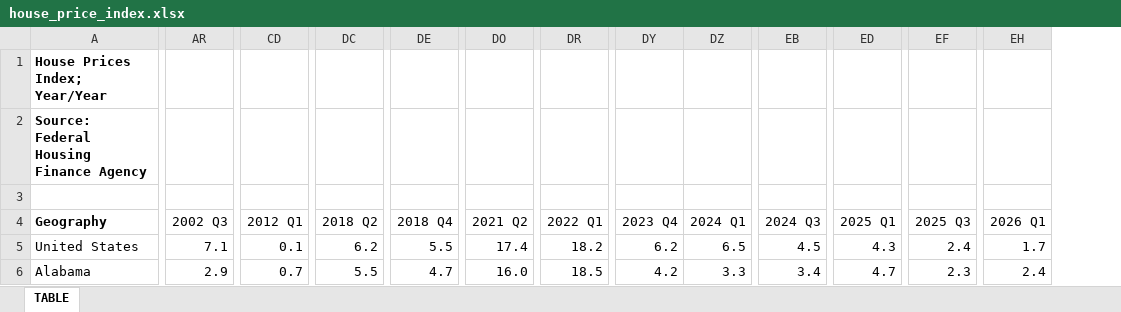
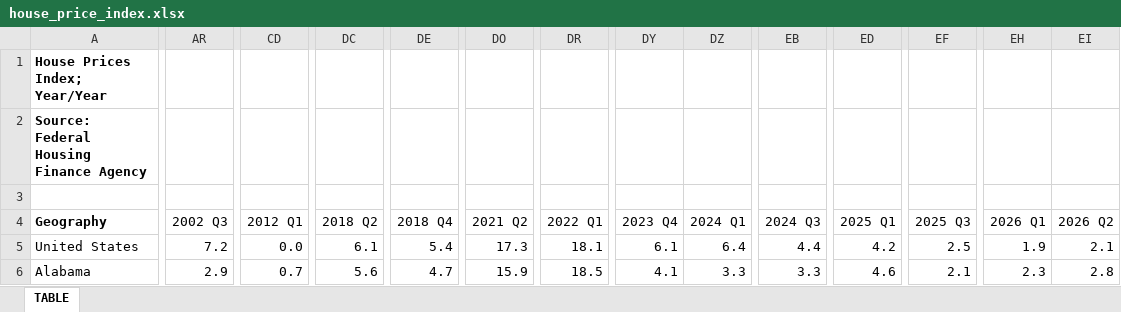
Before and after one commit to UrbanInstitute/state-economic-monitor, an Excel workbook: static/data/source/house_price_index.xlsx, sheet TABLE, drawn as a sheet; only a part is shown, gaps mark what is left out; values as stored, in another font and other column widths than the file's, no borders; the diff covers the shown part only; the diff names each change by its address in the sheet, - before the commit and + after, or states it on an @@ line.

```diff
--- a/static/data/source/house_price_index.xlsx (sheet TABLE)
+++ b/static/data/source/house_price_index.xlsx (sheet TABLE)
+column EI (2026 Q2), rows 5-6: 2.1 | 2.8
-AR5 (2002 Q3): 7.1
+AR5 (2002 Q3): 7.2
-CD5 (2012 Q1): 0.1
+CD5 (2012 Q1): 0.0
-DC5 (2018 Q2): 6.2
+DC5 (2018 Q2): 6.1
-DE5 (2018 Q4): 5.5
+DE5 (2018 Q4): 5.4
-DO5 (2021 Q2): 17.4
+DO5 (2021 Q2): 17.3
-DR5 (2022 Q1): 18.2
+DR5 (2022 Q1): 18.1
-DY5 (2023 Q4): 6.2
+DY5 (2023 Q4): 6.1
-DZ5 (2024 Q1): 6.5
+DZ5 (2024 Q1): 6.4
-EB5 (2024 Q3): 4.5
+EB5 (2024 Q3): 4.4
-ED5 (2025 Q1): 4.3
+ED5 (2025 Q1): 4.2
-EF5 (2025 Q3): 2.4
+EF5 (2025 Q3): 2.5
-EH5 (2026 Q1): 1.7
+EH5 (2026 Q1): 1.9
-DC6 (2018 Q2): 5.5
+DC6 (2018 Q2): 5.6
-DO6 (2021 Q2): 16.0
+DO6 (2021 Q2): 15.9
-DY6 (2023 Q4): 4.2
+DY6 (2023 Q4): 4.1
-EB6 (2024 Q3): 3.4
+EB6 (2024 Q3): 3.3
-ED6 (2025 Q1): 4.7
+ED6 (2025 Q1): 4.6
-EF6 (2025 Q3): 2.3
+EF6 (2025 Q3): 2.1
-EH6 (2026 Q1): 2.4
+EH6 (2026 Q1): 2.3
```
Also changed, not shown: 1878 edited cells elsewhere in this sheet, 5 other files.
